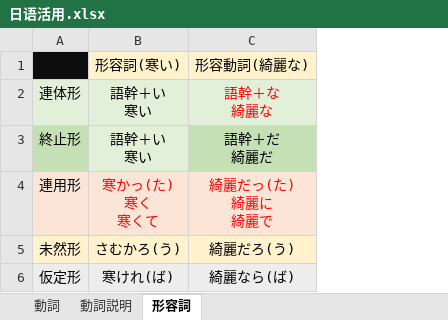
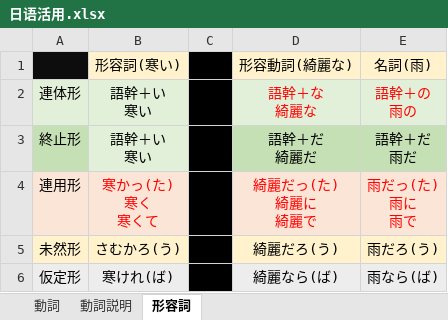
Before and after one commit to wangpiqi/JapaneseLearn, an Excel workbook: 语法/日语活用.xlsx, sheet 形容詞, drawn as a sheet; values as stored, in another font and other column widths than the file's, no borders; ↵ is a line break in a cell; the diff names each change by its address in the sheet, - before the commit and + after, or states it on an @@ line.

```diff
--- a/语法/日语活用.xlsx (sheet 形容詞)
+++ b/语法/日语活用.xlsx (sheet 形容詞)
+column C, empty
+column E, rows 1-6: 名詞(雨) | 語幹＋の ↵ 雨の | 語幹＋だ ↵ 雨だ | 雨だっ(た) ↵ 雨に ↵ 雨で | 雨だろ(う) | 雨なら(ば)
```
Also changed, not shown: sheet 動詞, 语法/N3语法.xlsx.
